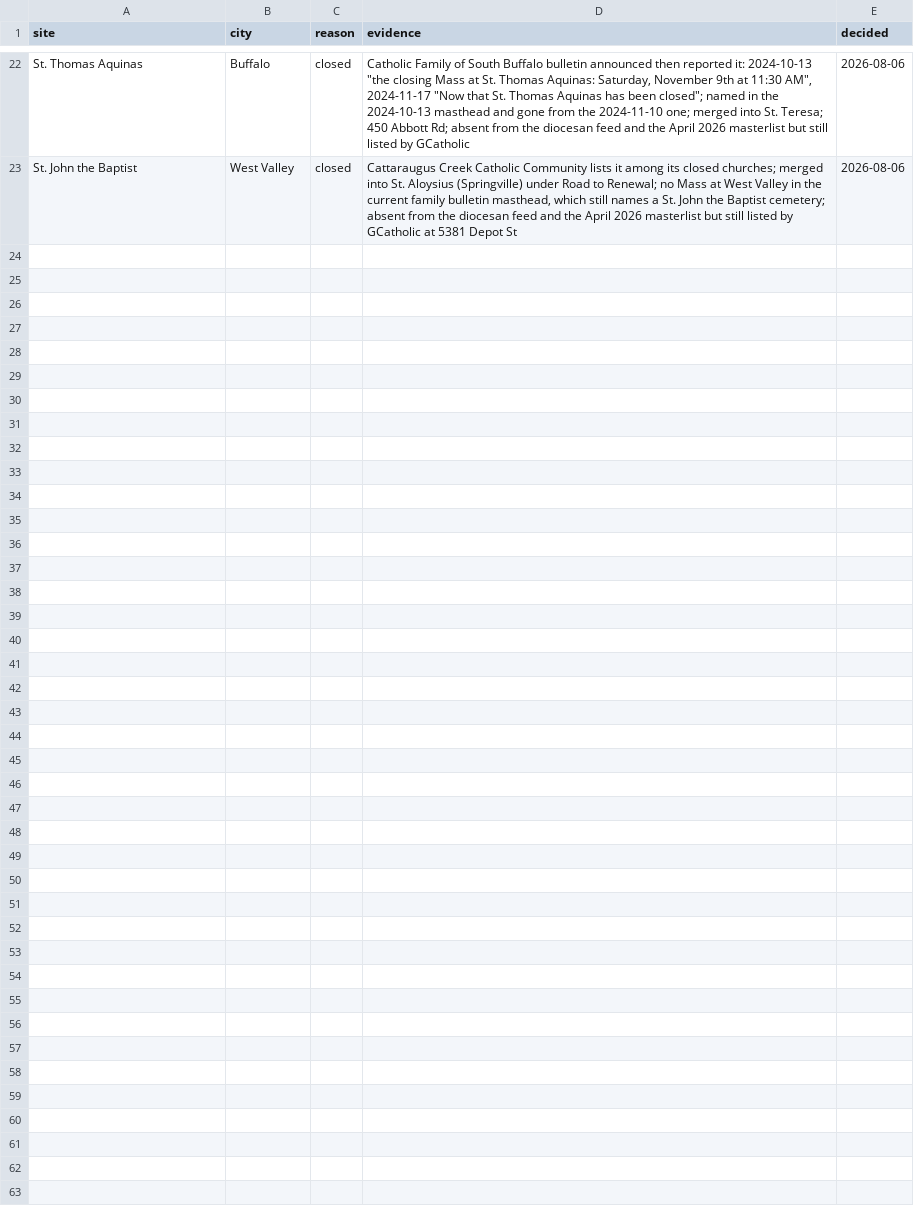
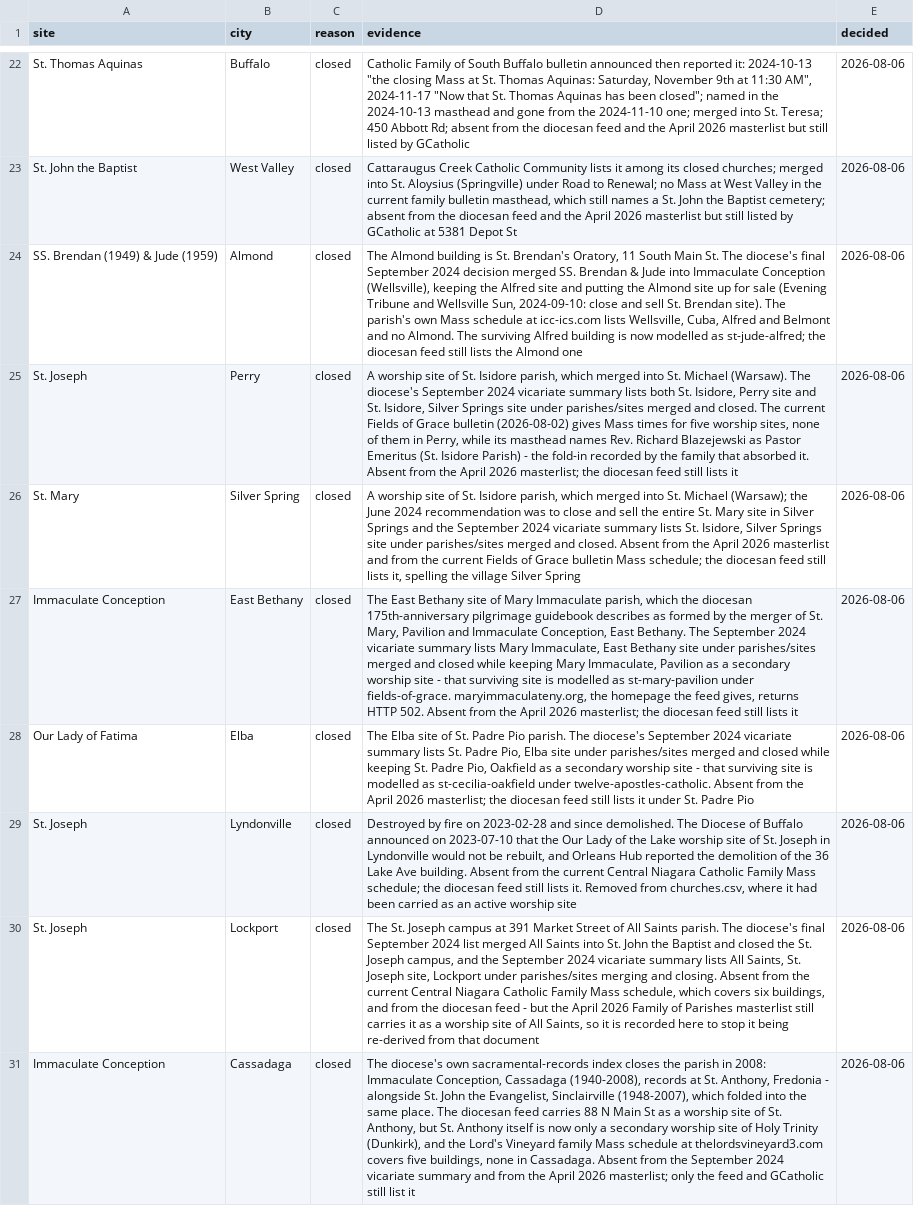
Before and after one commit to lyonsl2/project-carlo, a CSV file: data/buffalo_excluded_sites.csv, drawn as a sheet; only a part is shown, gaps mark what is left out; the diff names each change by its address in the sheet, - before the commit and + after, or states it on an @@ line.

```diff
--- a/data/buffalo_excluded_sites.csv
+++ b/data/buffalo_excluded_sites.csv
+row 24: SS. Brendan (1949) & Jude (1959) | Almond | closed | The Almond building is St. Brendan's Oratory, 11 South Main St. The diocese's final September 2024 decision merged SS. Brendan & Jude into Immaculate Conception (Wellsville), keeping the Alfred site and putting the Almond site up for sale (Evening Tribune and Wellsville Sun, 2024-09-10: close and sell St. Brendan site). The parish's own Mass schedule at icc-ics.com lists Wellsville, Cuba, Alfred and Belmont and no Almond. The surviving Alfred building is now modelled as st-jude-alfred; the diocesan feed still lists the Almond one | 2026-08-06
+row 25: St. Joseph | Perry | closed | A worship site of St. Isidore parish, which merged into St. Michael (Warsaw). The diocese's September 2024 vicariate summary lists both St. Isidore, Perry site and St. Isidore, Silver Springs site under parishes/sites merged and closed. The current Fields of Grace bulletin (2026-08-02) gives Mass times for five worship sites, none of them in Perry, while its masthead names Rev. Richard Blazejewski as Pastor Emeritus (St. Isidore Parish) - the fold-in recorded by the family that absorbed it. Absent from the April 2026 masterlist; the diocesan feed still lists it | 2026-08-06
+row 26: St. Mary | Silver Spring | closed | A worship site of St. Isidore parish, which merged into St. Michael (Warsaw); the June 2024 recommendation was to close and sell the entire St. Mary site in Silver Springs and the September 2024 vicariate summary lists St. Isidore, Silver Springs site under parishes/sites merged and closed. Absent from the April 2026 masterlist and from the current Fields of Grace bulletin Mass schedule; the diocesan feed still lists it, spelling the village Silver Spring | 2026-08-06
+row 27: Immaculate Conception | East Bethany | closed | The East Bethany site of Mary Immaculate parish, which the diocesan 175th-anniversary pilgrimage guidebook describes as formed by the merger of St. Mary, Pavilion and Immaculate Conception, East Bethany. The September 2024 vicariate summary lists Mary Immaculate, East Bethany site under parishes/sites merged and closed while keeping Mary Immaculate, Pavilion as a secondary worship site - that surviving site is modelled as st-mary-pavilion under fields-of-grace. maryimmaculateny.org, the homepage the feed gives, returns HTTP 502. Absent from the April 2026 masterlist; the diocesan feed still lists it | 2026-08-06
+row 28: Our Lady of Fatima | Elba | closed | The Elba site of St. Padre Pio parish. The diocese's September 2024 vicariate summary lists St. Padre Pio, Elba site under parishes/sites merged and closed while keeping St. Padre Pio, Oakfield as a secondary worship site - that surviving site is modelled as st-cecilia-oakfield under twelve-apostles-catholic. Absent from the April 2026 masterlist; the diocesan feed still lists it under St. Padre Pio | 2026-08-06
+row 29: St. Joseph | Lyndonville | closed | Destroyed by fire on 2023-02-28 and since demolished. The Diocese of Buffalo announced on 2023-07-10 that the Our Lady of the Lake worship site of St. Joseph in Lyndonville would not be rebuilt, and Orleans Hub reported the demolition of the 36 Lake Ave building. Absent from the current Central Niagara Catholic Family Mass schedule; the diocesan feed still lists it. Removed from churches.csv, where it had been carried as an active worship site | 2026-08-06
+row 30: St. Joseph | Lockport | closed | The St. Joseph campus at 391 Market Street of All Saints parish. The diocese's final September 2024 list merged All Saints into St. John the Baptist and closed the St. Joseph campus, and the September 2024 vicariate summary lists All Saints, St. Joseph site, Lockport under parishes/sites merging and closing. Absent from the current Central Niagara Catholic Family Mass schedule, which covers six buildings, and from the diocesan feed - but the April 2026 Family of Parishes masterlist still carries it as a worship site of All Saints, so it is recorded here to stop it being re-derived from that document | 2026-08-06
+row 31: Immaculate Conception | Cassadaga | closed | The diocese's own sacramental-records index closes the parish in 2008: Immaculate Conception, Cassadaga (1940-2008), records at St. Anthony, Fredonia - alongside St. John the Evangelist, Sinclairville (1948-2007), which folded into the same place. The diocesan feed carries 88 N Main St as a worship site of St. Anthony, but St. Anthony itself is now only a secondary worship site of Holy Trinity (Dunkirk), and the Lord's Vineyard family Mass schedule at thelordsvineyard3.com covers five buildings, none in Cassadaga. Absent from the September 2024 vicariate summary and from the April 2026 masterlist; only the feed and GCatholic still list it | 2026-08-06
```
Also changed, not shown: data/churches.csv, data/parishes.csv, 2 other files.
